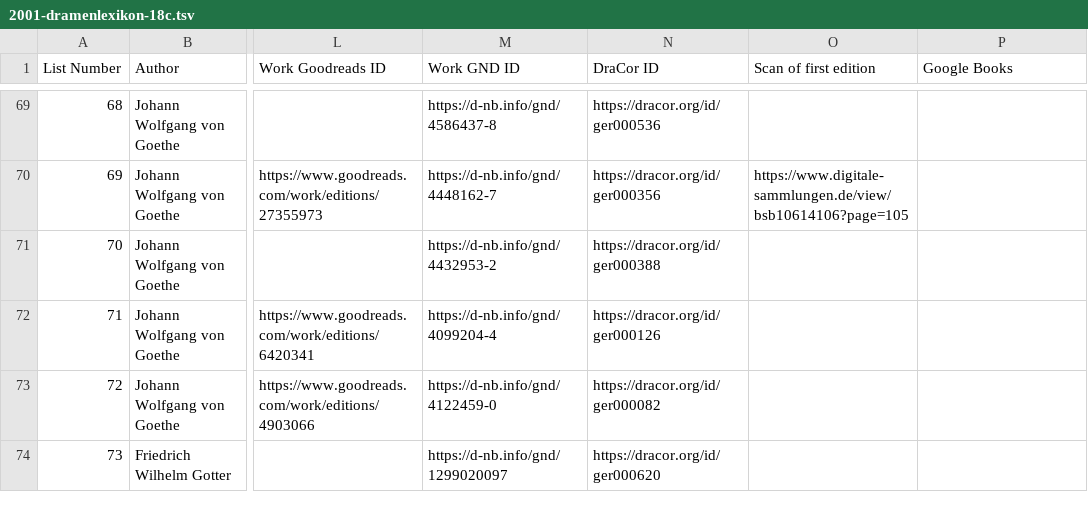
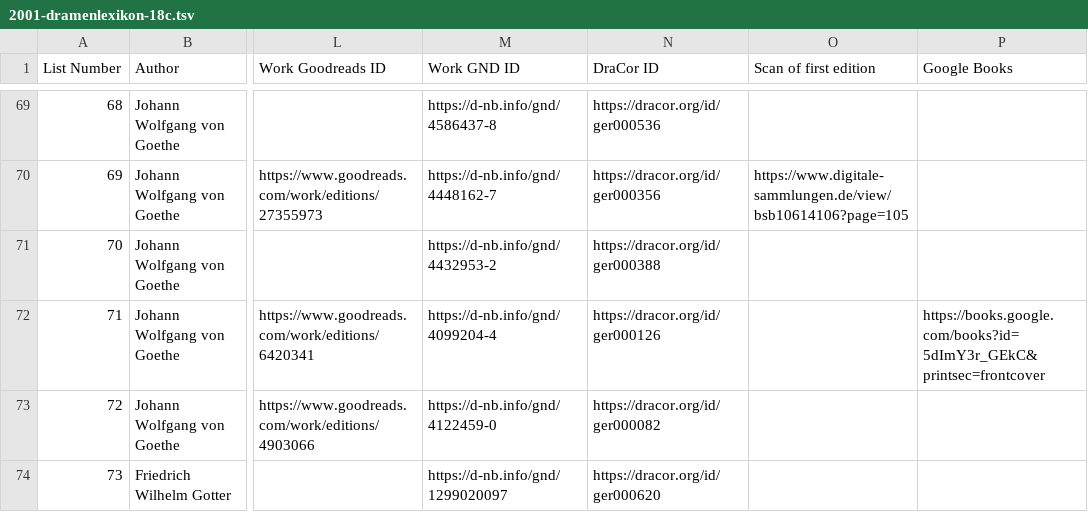
Before and after one commit to ashl-1/canon-shelf, a TSV file: lists/2001-dramenlexikon-18c/2001-dramenlexikon-18c.tsv, drawn as a sheet; only a part is shown, gaps mark what is left out; the diff covers the shown part only; the diff names each change by its address in the sheet, - before the commit and + after, or states it on an @@ line.

```diff
--- a/lists/2001-dramenlexikon-18c/2001-dramenlexikon-18c.tsv
+++ b/lists/2001-dramenlexikon-18c/2001-dramenlexikon-18c.tsv
-P72 (Google Books): (empty)
+P72 (Google Books): https://books.google.com/books?id=5dImY3r_GEkC&printsec=frontcover
```
Also changed, not shown: 47 edited cells elsewhere in this file.
